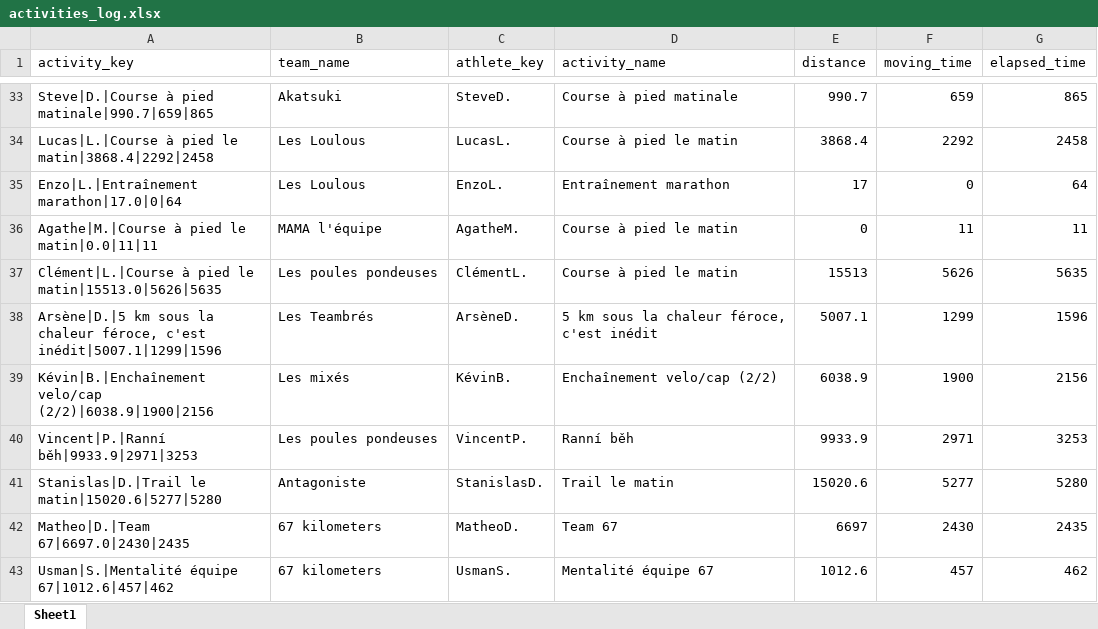
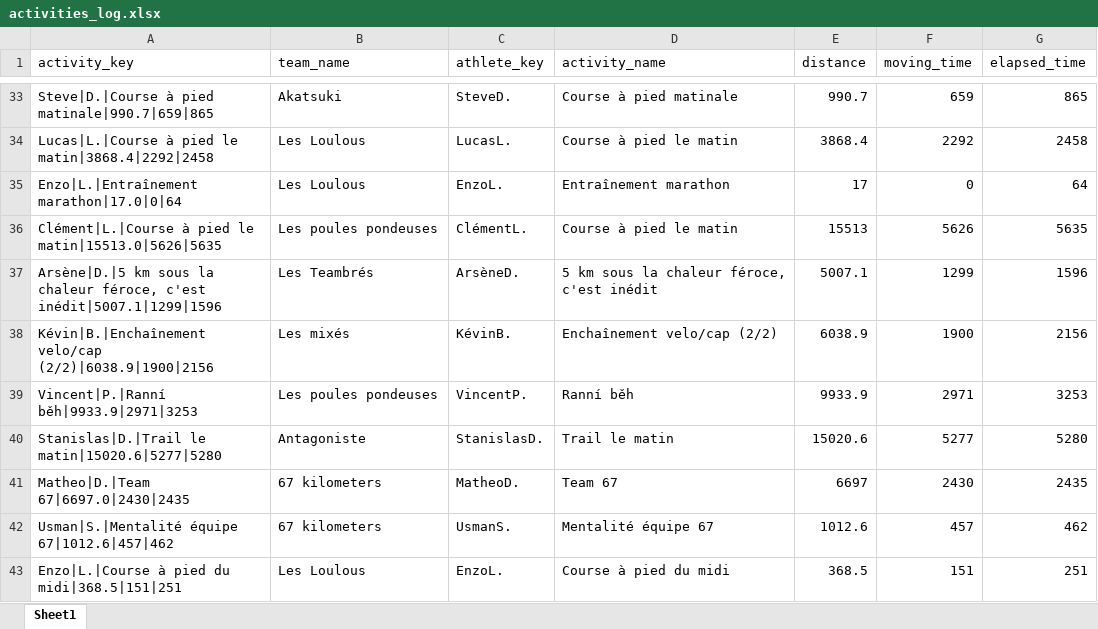
Before and after one commit to theodtl/running_team_vs, an Excel workbook: data/activities_log.xlsx, sheet Sheet1, drawn as a sheet; only a part is shown, gaps mark what is left out; the shorter side is filled out with more unchanged rows; values as stored, in another font and other column widths than the file's, no borders; the diff names each change by its address in the sheet, - before the commit and + after, or states it on an @@ line.

Commit message:
Update Strava data and site

```diff
--- a/data/activities_log.xlsx (sheet Sheet1)
+++ b/data/activities_log.xlsx (sheet Sheet1)
-row 36: Agathe|M.|Course à pied le matin|0.0|11|11 | MAMA l'équipe | AgatheM. | Course à pied le matin | 0 | 11 | 11
```
Also changed, not shown: data/distances.xlsx, data/processed_activities.xlsx, 2 other files.
